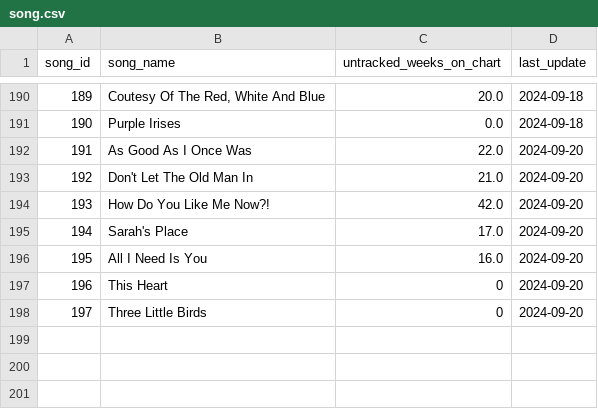
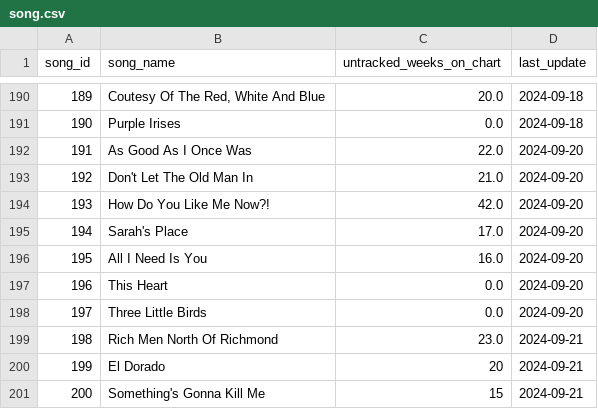
Before and after one commit to jwmanahan/billboard, a CSV file: source_data/song.csv, drawn as a sheet; only a part is shown, gaps mark what is left out.

```diff
--- a/source_data/song.csv
+++ b/source_data/song.csv
@@ -196,3 +196,6 @@ song_id,song_name,untracked_weeks_on_chart,last_update
 195,All I Need Is You,16.0,2024-09-20
-196,This Heart,0,2024-09-20
-197,Three Little Birds,0,2024-09-20
+196,This Heart,0.0,2024-09-20
+197,Three Little Birds,0.0,2024-09-20
+198,Rich Men North Of Richmond,23.0,2024-09-21
+199,El Dorado,20,2024-09-21
+200,Something's Gonna Kill Me,15,2024-09-21
```
Also changed, not shown: source_data/artist.csv, source_data/billboard_ranking.csv, 3 other files.
